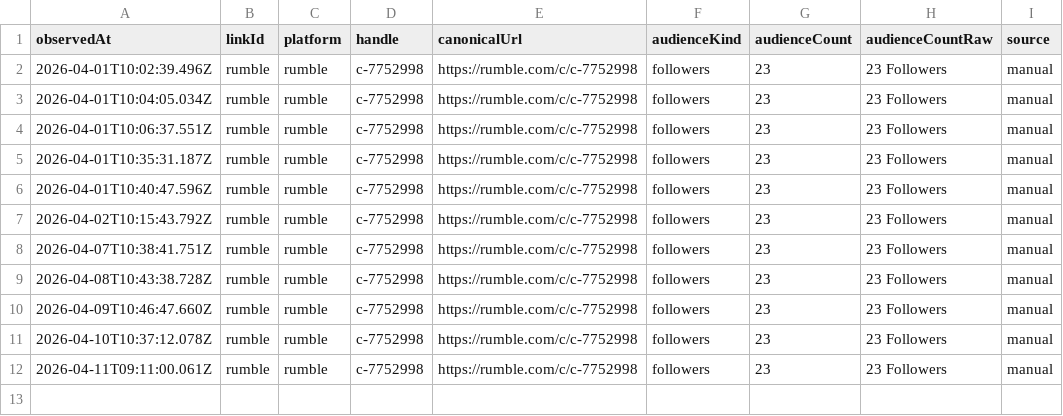
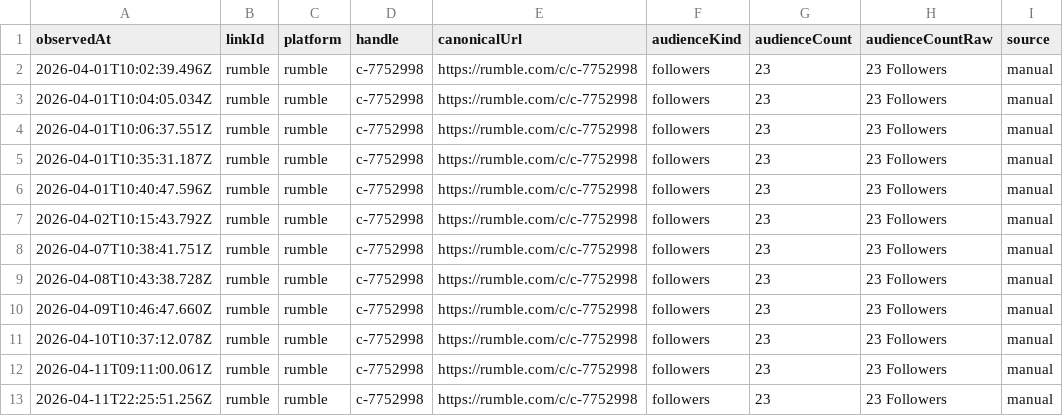
Before and after one commit to thebitcoinnova/open-links, a CSV file: public/history/followers/rumble.csv, drawn as a sheet; the diff names each change by its address in the sheet, - before the commit and + after, or states it on an @@ line.

```diff
--- a/public/history/followers/rumble.csv
+++ b/public/history/followers/rumble.csv
+row 13: 2026-04-11T22:25:51.256Z | rumble | rumble | c-7752998 | https://rumble.com/c/c-7752998 | followers | 23 | 23 Followers | manual
```
Also changed, not shown: public/history/followers/live-with-the-hive-podcast.csv, public/history/followers/paranoid-bitcoin-anarchists.csv, 4 other files.
